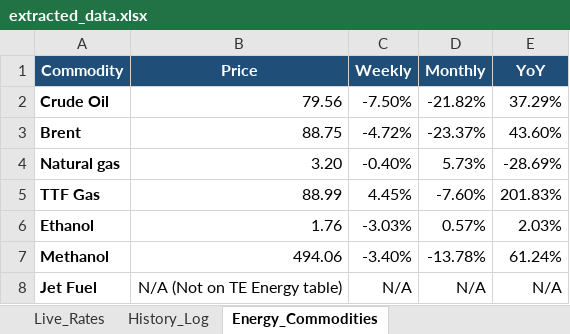
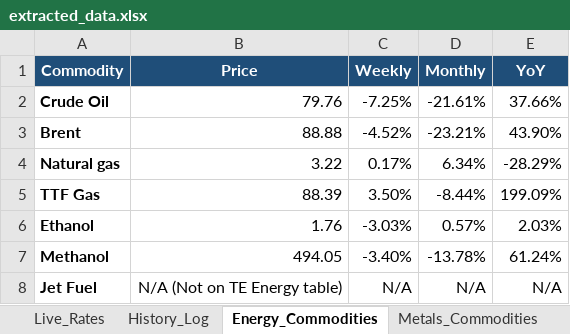
Before and after one commit to purplemadhu2910/Target-Currency-Scrapping, an Excel workbook: output/extracted_data.xlsx, sheet Energy_Commodities, drawn as a sheet; values as stored, in another font and other column widths than the file's, no borders; the diff names each change by its address in the sheet, - before the commit and + after, or states it on an @@ line.

```diff
--- a/output/extracted_data.xlsx (sheet Energy_Commodities)
+++ b/output/extracted_data.xlsx (sheet Energy_Commodities)
+sheet tab: Metals_Commodities
-B2 (Price): 79.56
+B2 (Price): 79.76
-C2 (Weekly): -7.50%
+C2 (Weekly): -7.25%
-D2 (Monthly): -21.82%
+D2 (Monthly): -21.61%
-E2 (YoY): 37.29%
+E2 (YoY): 37.66%
-B3 (Price): 88.75
+B3 (Price): 88.88
-C3 (Weekly): -4.72%
+C3 (Weekly): -4.52%
-D3 (Monthly): -23.37%
+D3 (Monthly): -23.21%
-E3 (YoY): 43.60%
+E3 (YoY): 43.90%
-B4 (Price): 3.20
+B4 (Price): 3.22
-C4 (Weekly): -0.40%
+C4 (Weekly): 0.17%
-D4 (Monthly): 5.73%
+D4 (Monthly): 6.34%
-E4 (YoY): -28.69%
+E4 (YoY): -28.29%
-B5 (Price): 88.99
+B5 (Price): 88.39
-C5 (Weekly): 4.45%
+C5 (Weekly): 3.50%
-D5 (Monthly): -7.60%
+D5 (Monthly): -8.44%
-E5 (YoY): 201.83%
+E5 (YoY): 199.09%
-B7 (Price): 494.06
+B7 (Price): 494.05
```
Also changed, not shown: sheet History_Log, sheet Live_Rates, extracted_data.xlsx, 8 other files.
